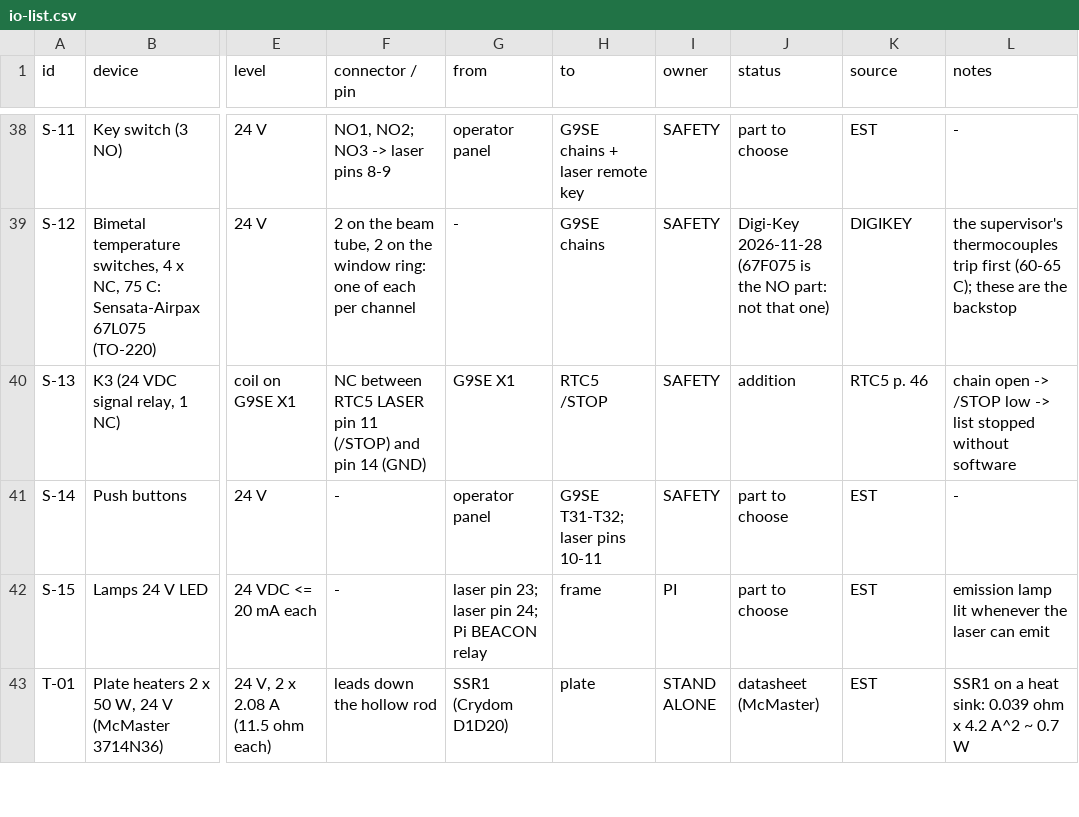
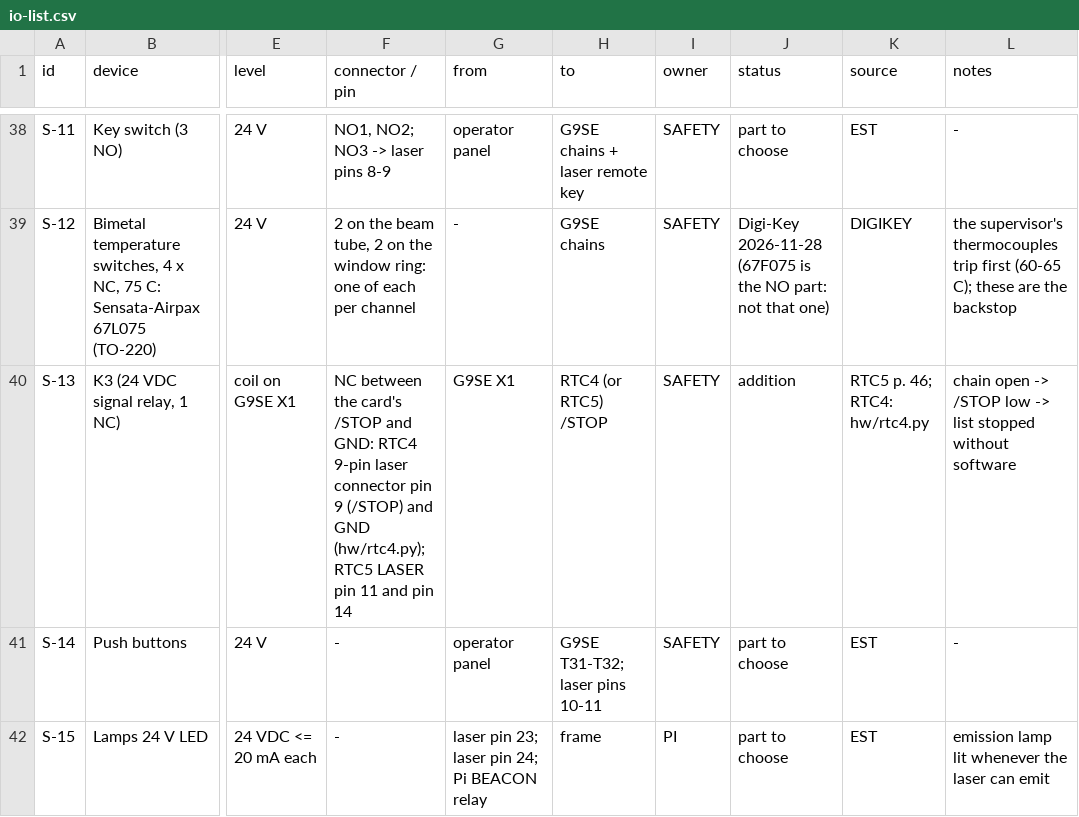
Before and after one commit to vertical-cloud-lab/digital-alloy-lab, a CSV file: desktop-lpbf/fast-track/control/io-list.csv, drawn as a sheet; only a part is shown, gaps mark what is left out; the shorter side is filled out with more unchanged rows; the diff names each change by its address in the sheet, - before the commit and + after, or states it on an @@ line.

```diff
--- a/desktop-lpbf/fast-track/control/io-list.csv
+++ b/desktop-lpbf/fast-track/control/io-list.csv
-F40 (connector / pin): NC between RTC5 LASER pin 11 (/STOP) and pin 14 (GND)
+F40 (connector / pin): NC between the card's /STOP and GND: RTC4 9-pin laser connector pin 9 (/STOP) and GND (hw/rtc4.py); RTC5 LASER pin 11 and pin 14
-H40 (to): RTC5 /STOP
+H40 (to): RTC4 (or RTC5) /STOP
-K40 (source): RTC5 p. 46
+K40 (source): RTC5 p. 46; RTC4: hw/rtc4.py
```
Also changed, not shown: 1 other file.
